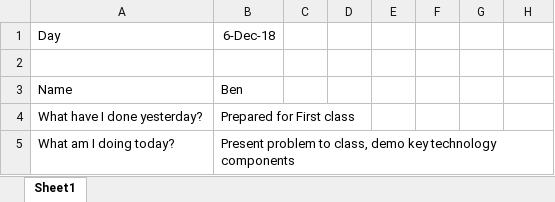
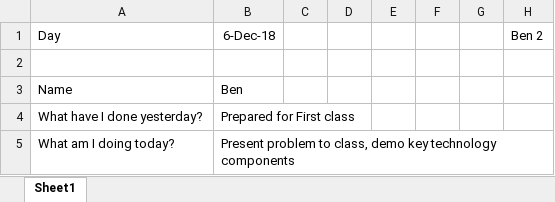
Before and after one commit to byu777/test, an Excel workbook: Scrum Meeting Log.xlsx, sheet Sheet1, drawn as a sheet; only a part is shown; values as stored, in another font and other column widths than the file's, no borders; the diff names each change by its address in the sheet, - before the commit and + after, or states it on an @@ line.

Commit message:
Ben 2

```diff
--- a/Scrum Meeting Log.xlsx (sheet Sheet1)
+++ b/Scrum Meeting Log.xlsx (sheet Sheet1)
-H1: (empty)
+H1: Ben 2
```
